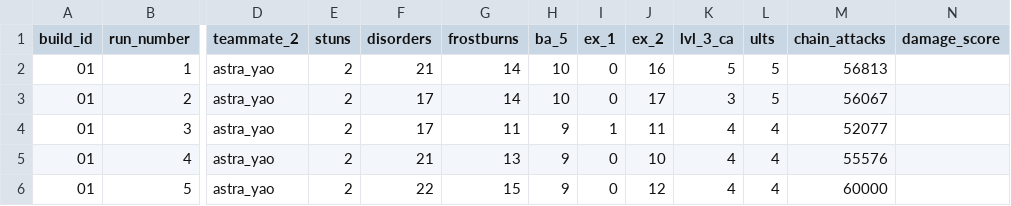
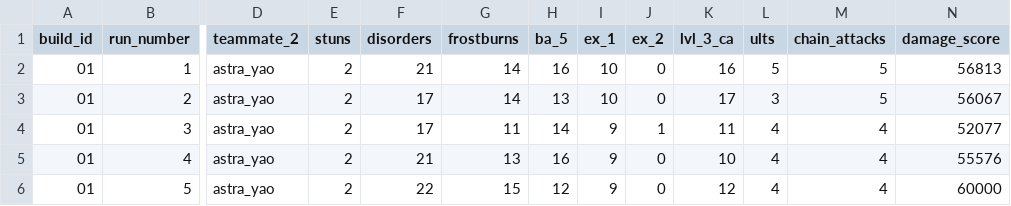
Before and after one commit to ascamach/ZZZ-Data-Analysis-Project, a CSV file: data.csv, drawn as a sheet; only a part is shown, gaps mark what is left out; the diff covers the shown part only; the diff names each change by its address in the sheet, - before the commit and + after, or states it on an @@ line.

Commit message:
Updated runs 1-7 with ba_5 data

```diff
--- a/data.csv
+++ b/data.csv
-H2 (ba_5): 10
+H2 (ba_5): 16
-I2:I3 (ex_1): 0
+I2:I3 (ex_1): 10
-J2 (ex_2): 16
+J2 (ex_2): 0
-K2 (lvl_3_ca): 5
+K2 (lvl_3_ca): 16
-M2 (chain_attacks): 56813
+M2 (chain_attacks): 5
-N2 (damage_score): (empty)
+N2 (damage_score): 56813
-H3 (ba_5): 10
+H3 (ba_5): 13
-J3 (ex_2): 17
+J3 (ex_2): 0
-K3 (lvl_3_ca): 3
+K3 (lvl_3_ca): 17
-L3 (ults): 5
+L3 (ults): 3
-M3 (chain_attacks): 56067
+M3 (chain_attacks): 5
-N3 (damage_score): (empty)
+N3 (damage_score): 56067
-H4 (ba_5): 9
+H4 (ba_5): 14
-I4 (ex_1): 1
+I4 (ex_1): 9
-J4 (ex_2): 11
+J4 (ex_2): 1
-K4 (lvl_3_ca): 4
+K4 (lvl_3_ca): 11
-M4 (chain_attacks): 52077
+M4 (chain_attacks): 4
-N4 (damage_score): (empty)
+N4 (damage_score): 52077
-H5 (ba_5): 9
+H5 (ba_5): 16
-I5:I6 (ex_1): 0
+I5:I6 (ex_1): 9
-J5 (ex_2): 10
+J5 (ex_2): 0
-K5 (lvl_3_ca): 4
+K5 (lvl_3_ca): 10
-M5 (chain_attacks): 55576
+M5 (chain_attacks): 4
-N5 (damage_score): (empty)
+N5 (damage_score): 55576
-H6 (ba_5): 9
+H6 (ba_5): 12
-J6 (ex_2): 12
+J6 (ex_2): 0
-K6 (lvl_3_ca): 4
+K6 (lvl_3_ca): 12
-M6 (chain_attacks): 60000
+M6 (chain_attacks): 4
-N6 (damage_score): (empty)
+N6 (damage_score): 60000
```
Also changed, not shown: 34 edited cells elsewhere in this file.
